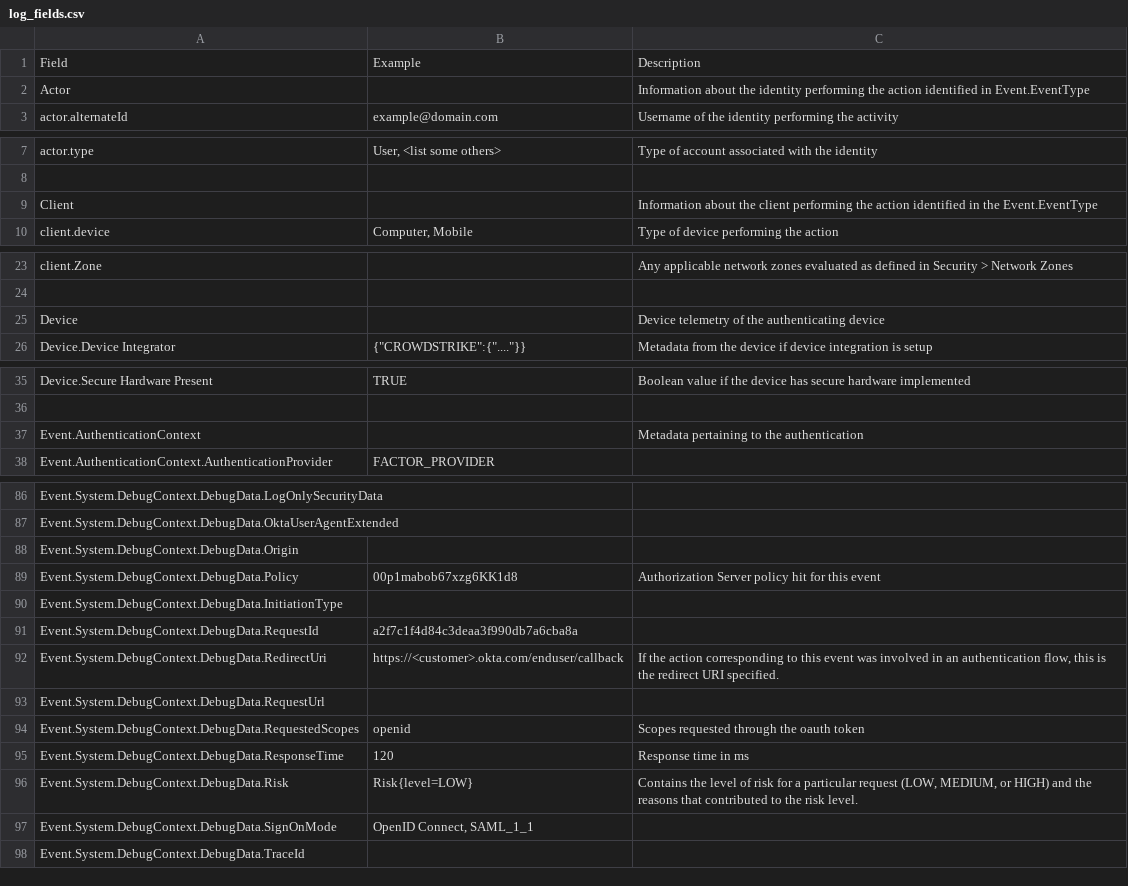
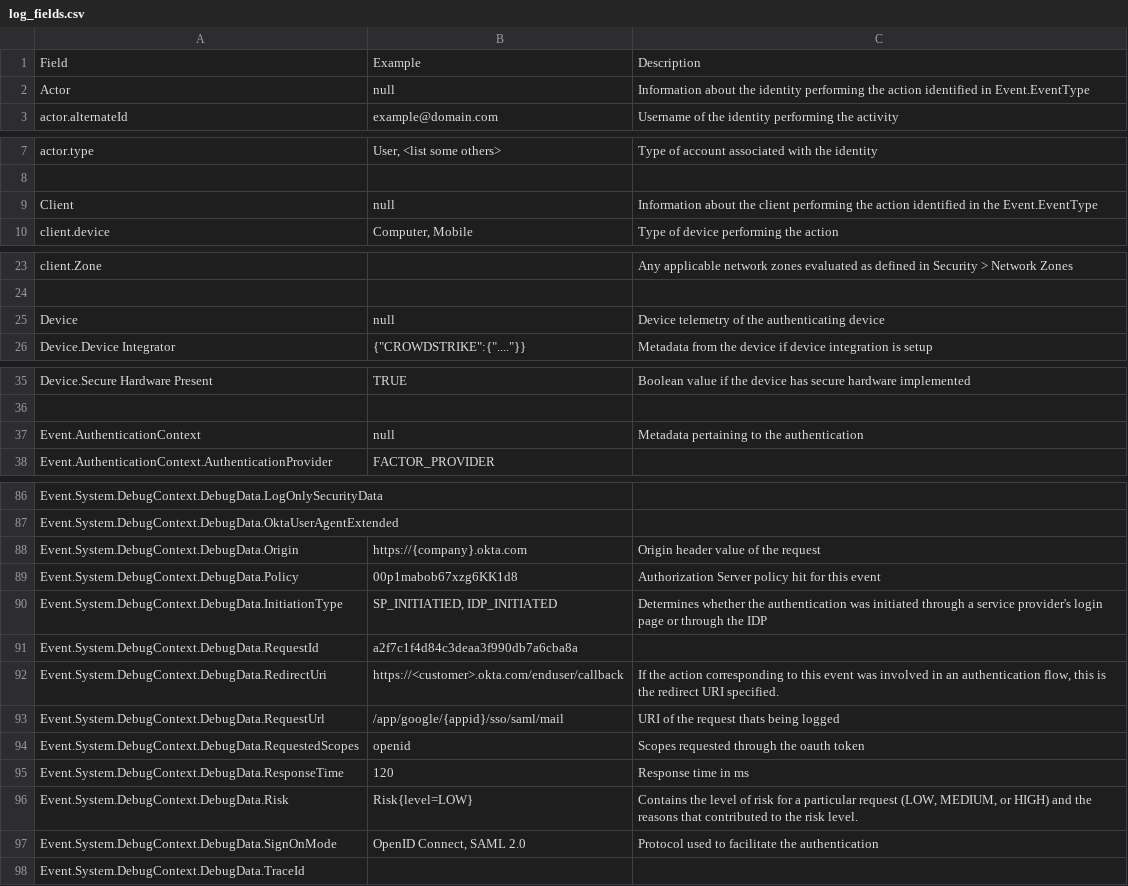
Before and after one commit to okta/customer-detections, a CSV file: logs/log_fields.csv, drawn as a sheet; only a part is shown, gaps mark what is left out; the diff covers the shown part only.

Commit message:
new rules and fields

```diff
--- a/logs/log_fields.csv
+++ b/logs/log_fields.csv
@@ -1,3 +1,3 @@
 Field,Example,Description
-Actor,,Information about the identity performing the action identified in Event.EventType
+Actor,null,Information about the identity performing the action identified in Event.EventType
 actor.alternateId,example@domain.com,Username of the identity performing the activity
@@ -8,3 +8,3 @@ actor.type,"User, <list some others>",Type of account associated with the identi
 ,,
-Client,,Information about the client performing the action identified in the Event.EventType
+Client,null,Information about the client performing the action identified in the Event.EventType
 client.device,"Computer, Mobile",Type of device performing the action
@@ -24,3 +24,3 @@ client.Zone,,Any applicable network zones evaluated as defined in Security > Net
 ,,
-Device,,Device telemetry of the authenticating device
+Device,null,Device telemetry of the authenticating device
 Device.Device Integrator,"{""CROWDSTRIKE"":{""....""}}",Metadata from the device if device integration is setup
@@ -36,3 +36,3 @@ Device.Secure Hardware Present,TRUE,Boolean value if the device has secure hardw
 ,,
-Event.AuthenticationContext,,Metadata pertaining to the authentication
+Event.AuthenticationContext,null,Metadata pertaining to the authentication
 Event.AuthenticationContext.AuthenticationProvider,FACTOR_PROVIDER,
@@ -91,8 +91,8 @@ Event.System.DebugContext.DebugData.LogOnlySecurityData,,
 Event.System.DebugContext.DebugData.OktaUserAgentExtended,,
-Event.System.DebugContext.DebugData.Origin,,
+Event.System.DebugContext.DebugData.Origin,https://{company}.okta.com,Origin header value of the request
 Event.System.DebugContext.DebugData.Policy,00p1mabob67xzg6KK1d8,Authorization Server policy hit for this event
-Event.System.DebugContext.DebugData.InitiationType,,
+Event.System.DebugContext.DebugData.InitiationType,"SP_INITIATIED, IDP_INITIATED",Determines whether the authentication was initiated through a service provider's login page or through the IDP
 Event.System.DebugContext.DebugData.RequestId,a2f7c1f4d84c3deaa3f990db7a6cba8a,
 Event.System.DebugContext.DebugData.RedirectUri,https://<customer>.okta.com/enduser/callback,"If the action corresponding to this event was involved in an authentication flow, this is the redirect URI specified."
-Event.System.DebugContext.DebugData.RequestUrl,,
+Event.System.DebugContext.DebugData.RequestUrl,/app/google/{appid}/sso/saml/mail,URI of the request thats being logged
 Event.System.DebugContext.DebugData.RequestedScopes,openid,Scopes requested through the oauth token
@@ -100,3 +100,3 @@ Event.System.DebugContext.DebugData.ResponseTime,120,Response time in ms
 Event.System.DebugContext.DebugData.Risk,Risk{level=LOW},"Contains the level of risk for a particular request (LOW, MEDIUM, or HIGH) and the reasons that contributed to the risk level."
-Event.System.DebugContext.DebugData.SignOnMode,"OpenID Connect, SAML_1_1",
+Event.System.DebugContext.DebugData.SignOnMode,"OpenID Connect, SAML 2.0",Protocol used to facilitate the authentication
 Event.System.DebugContext.DebugData.TraceId,,
```
Also changed, not shown: 5 edited cells elsewhere in this file, 3 other files.
